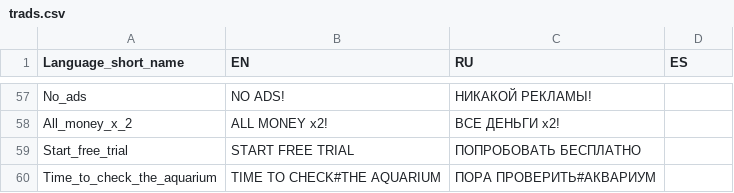
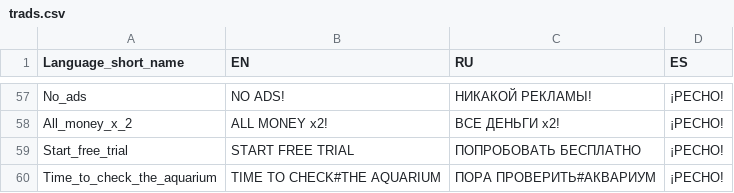
Before and after one commit to jacksonrichmond/fishing, a CSV file: html5game/trads.csv, drawn as a sheet; only a part is shown, gaps mark what is left out; the diff covers the shown part only; the diff names each change by its address in the sheet, - before the commit and + after, or states it on an @@ line.

```diff
--- a/html5game/trads.csv
+++ b/html5game/trads.csv
-D57:D60 (ES): (empty)
+D57:D60 (ES): ¡PECHO!
```
Also changed, not shown: 54 edited cells elsewhere in this file.
